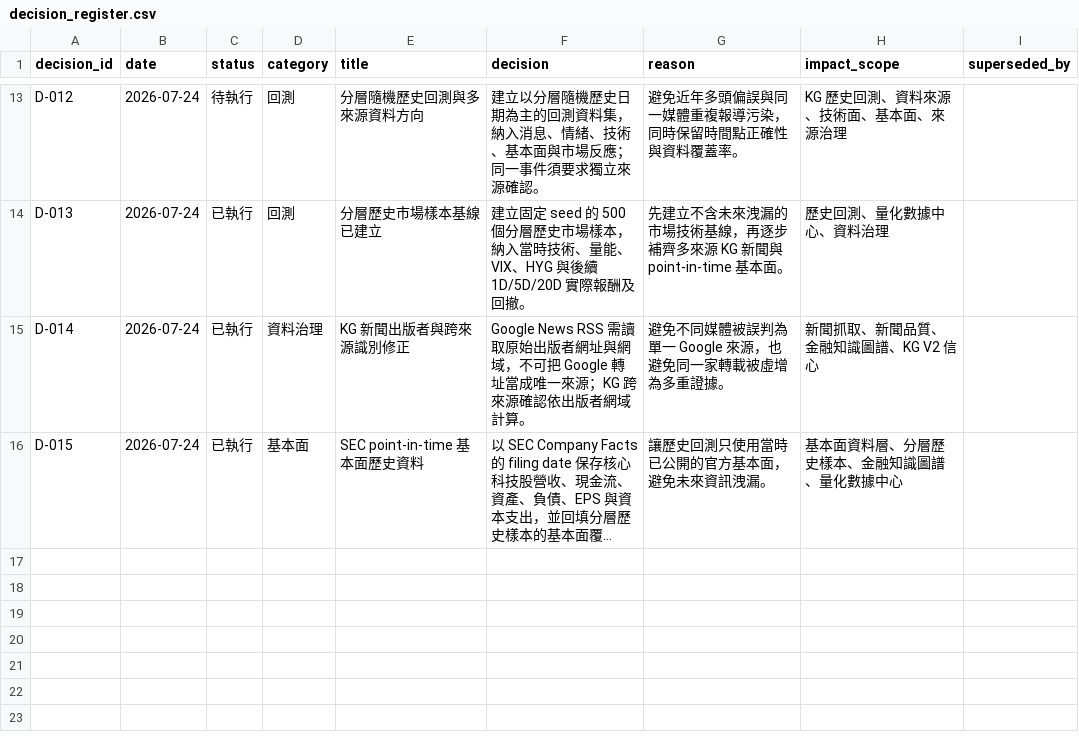
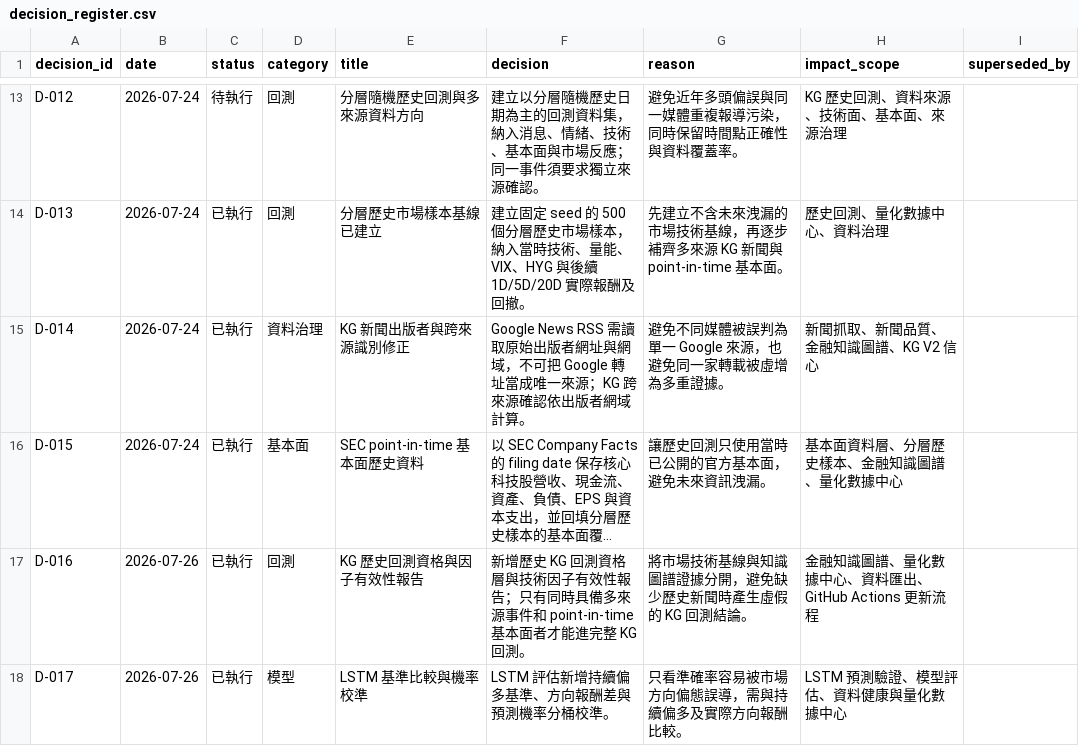
Before and after one commit to eric07079207-star/tech-market-monitor, a CSV file: data/觀察版資料/13_專案記憶/decision_register.csv, drawn as a sheet; only a part is shown, gaps mark what is left out; long unchanged cells end in …; the diff names each change by its address in the sheet, - before the commit and + after, or states it on an @@ line.

```diff
--- a/data/觀察版資料/13_專案記憶/decision_register.csv
+++ b/data/觀察版資料/13_專案記憶/decision_register.csv
+row 17: D-016 | 2026-07-26 | 已執行 | 回測 | KG 歷史回測資格與因子有效性報告 | 新增歷史 KG 回測資格層與技術因子有效性報告；只有同時具備多來源事件和 point-in-time 基本面者才能進完整 KG 回測。 | 將市場技術基線與知識圖譜證據分開，避免缺少歷史新聞時產生虛假的 KG 回測結論。 | 金融知識圖譜、量化數據中心、資料匯出、GitHub Actions 更新流程
+row 18: D-017 | 2026-07-26 | 已執行 | 模型 | LSTM 基準比較與機率校準 | LSTM 評估新增持續偏多基準、方向報酬差與預測機率分桶校準。 | 只看準確率容易被市場方向偏態誤導，需與持續偏多及實際方向報酬比較。 | LSTM 預測驗證、模型評估、資料健康與量化數據中心
```
Also changed, not shown: data/觀察版資料/00_資料說明/資料清單.csv, data/觀察版資料/13_專案記憶/memory_changelog.csv, 20 other files.
